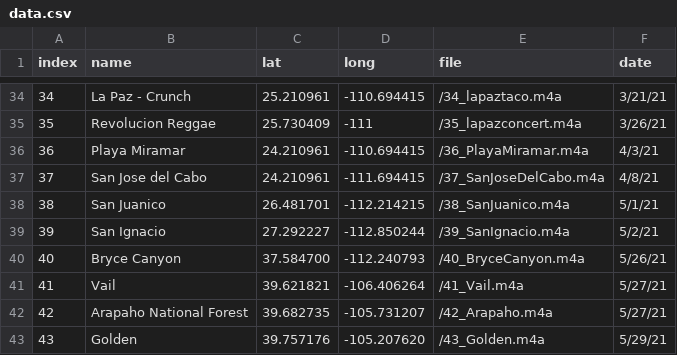
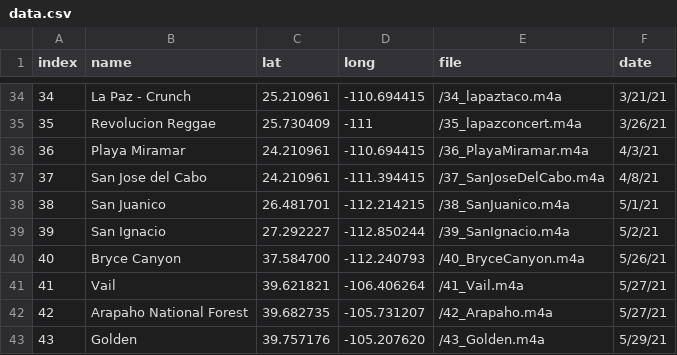
Before and after one commit to evandenmark/CocoaStorymap, a CSV file: data.csv, drawn as a sheet; only a part is shown, gaps mark what is left out.

Commit message:
add baja

```diff
--- a/data.csv
+++ b/data.csv
@@ -36,3 +36,3 @@ index,name,lat,long,file,date
 36,Playa Miramar,24.210961,-110.694415,/36_PlayaMiramar.m4a,4/3/21
-37,San Jose del Cabo, 24.210961,-111.694415,/37_SanJoseDelCabo.m4a,4/8/21
+37,San Jose del Cabo, 24.210961,-111.394415,/37_SanJoseDelCabo.m4a,4/8/21
 38,San Juanico,26.481701, -112.214215,/38_SanJuanico.m4a,5/1/21
```
